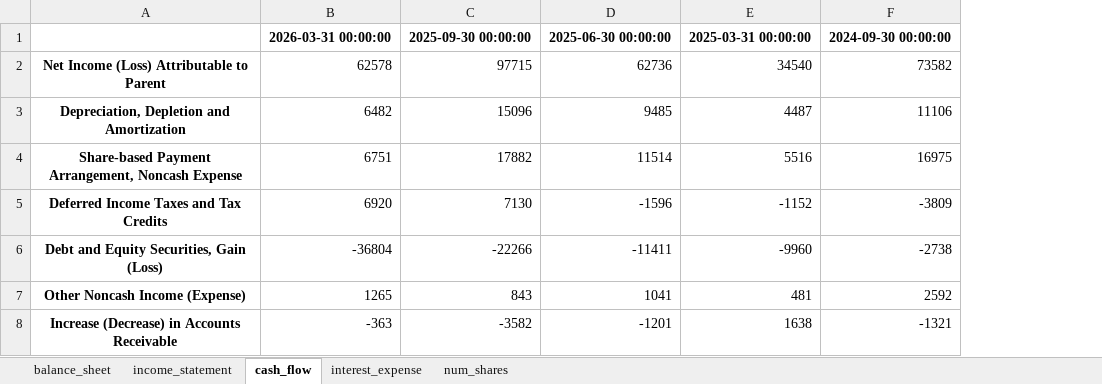
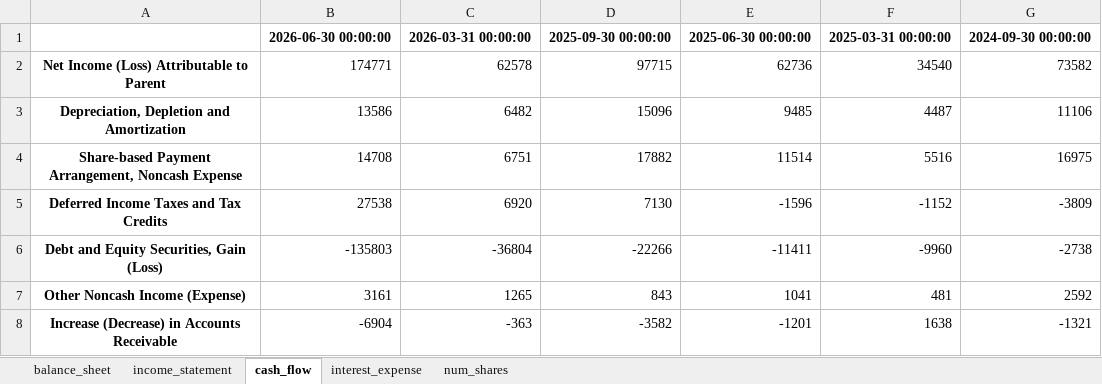
Before and after one commit to vsaito10/analise-fundamentalista, an Excel workbook: analise_eua/tecnologia/google/googl_10q.xlsx, sheet cash_flow, drawn as a sheet; only a part is shown; values as stored, in another font and other column widths than the file's, no borders; the diff covers the shown part only; the diff names each change by its address in the sheet, - before the commit and + after, or states it on an @@ line.

Commit message:
atualizacao dos dados do 2Q26 da GOOGL

```diff
--- a/analise_eua/tecnologia/google/googl_10q.xlsx (sheet cash_flow)
+++ b/analise_eua/tecnologia/google/googl_10q.xlsx (sheet cash_flow)
+column B, rows 1-8: 2026-06-30 00:00:00 | 174771 | 13586 | 14708 | 27538 | -135803 | 3161 | -6904
```
Also changed, not shown: 4 added rows and 7 edited cells elsewhere in this sheet, sheet income_statement, sheet balance_sheet, sheet interest_expense, sheet num_shares, analise_eua/tecnologia/google/googl_indicators.xlsx.
